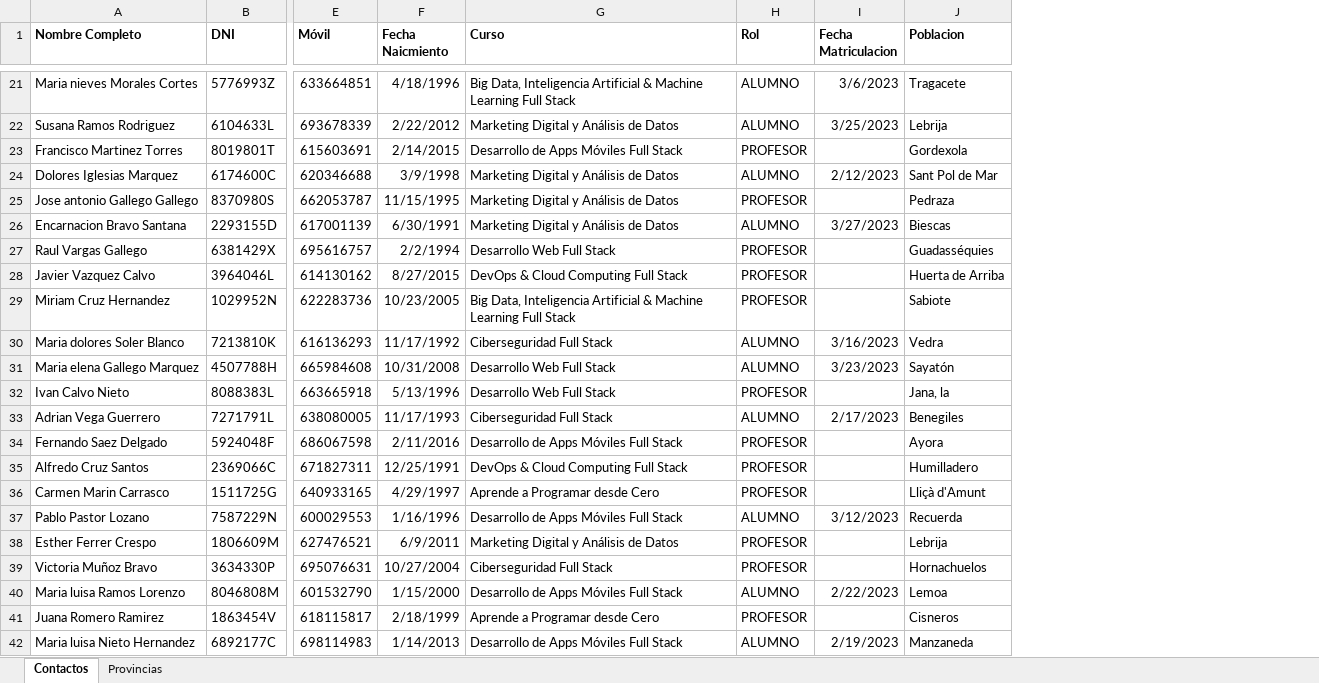
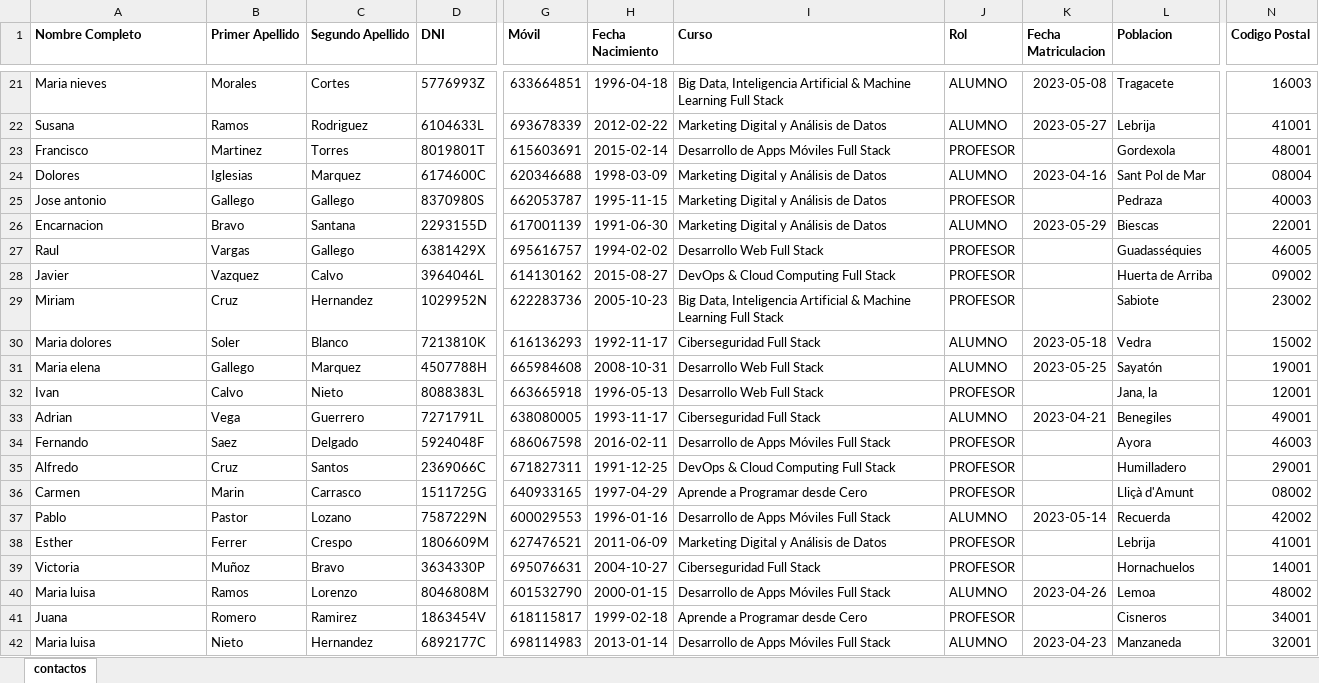
Before and after one commit to franciscomoma/modelado-y-SQL-2023, an Excel workbook: Datos Academia.xlsx, sheet contactos, drawn as a sheet; only a part is shown, gaps mark what is left out; values as stored, in another font and other column widths than the file's, no borders; removed rows and columns are numbered as before the commit, all else as after; the diff covers the shown part only; the diff names each change by its address in the sheet, - before the commit and + after, or states it on an @@ line.

```diff
--- a/Datos Academia.xlsx (sheet contactos)
+++ b/Datos Academia.xlsx (sheet contactos)
-sheet tab: Contactos
+sheet tab: contactos
-sheet tab: Provincias
+column B (Primer Apellido), rows 21-42: Morales | Ramos | Martinez | Iglesias | Gallego | Bravo | Vargas | Vazquez | Cruz | Soler | Gallego | Calvo | Vega | Saez | Cruz | Marin | Pastor | Ferrer | Muñoz | Ramos | Romero | Nieto
+column C (Segundo Apellido), rows 21-42: Cortes | Rodriguez | Torres | Marquez | Gallego | Santana | Gallego | Calvo | Hernandez | Blanco | Marquez | Nieto | Guerrero | Delgado | Santos | Carrasco | Lozano | Crespo | Bravo | Lorenzo | Ramirez | Hernandez
-column F (Fecha Naicmiento), rows 21-42: 4/18/1996 | 2/22/2012 | 2/14/2015 | 3/9/1998 | 11/15/1995 | 6/30/1991 | 2/2/1994 | 8/27/2015 | 10/23/2005 | 11/17/1992 | 10/31/2008 | 5/13/1996 | 11/17/1993 | 2/11/2016 | 12/25/1991 | 4/29/1997 | 1/16/1996 | 6/9/2011 | 10/27/2004 | 1/15/2000 | 2/18/1999 | 1/14/2013
+column H (Fecha Nacimiento), rows 21-42: 1996-04-18 | 2012-02-22 | 2015-02-14 | 1998-03-09 | 1995-11-15 | 1991-06-30 | 1994-02-02 | 2015-08-27 | 2005-10-23 | 1992-11-17 | 2008-10-31 | 1996-05-13 | 1993-11-17 | 2016-02-11 | 1991-12-25 | 1997-04-29 | 1996-01-16 | 2011-06-09 | 2004-10-27 | 2000-01-15 | 1999-02-18 | 2013-01-14
+column N (Codigo Postal), rows 21-42: 16003 | 41001 | 48001 | 08004 | 40003 | 22001 | 46005 | 09002 | 23002 | 15002 | 19001 | 12001 | 49001 | 46003 | 29001 | 08002 | 42002 | 41001 | 14001 | 48002 | 34001 | 32001
-A21 (Nombre Completo): Maria nieves Morales Cortes
+A21 (Nombre Completo): Maria nieves
-K21 (Fecha Matriculacion): 3/6/2023
+K21 (Fecha Matriculacion): 2023-05-08
-A22 (Nombre Completo): Susana Ramos Rodriguez
+A22 (Nombre Completo): Susana
-K22 (Fecha Matriculacion): 3/25/2023
+K22 (Fecha Matriculacion): 2023-05-27
-A23 (Nombre Completo): Francisco Martinez Torres
+A23 (Nombre Completo): Francisco
-A24 (Nombre Completo): Dolores Iglesias Marquez
+A24 (Nombre Completo): Dolores
-K24 (Fecha Matriculacion): 2/12/2023
+K24 (Fecha Matriculacion): 2023-04-16
-A25 (Nombre Completo): Jose antonio Gallego Gallego
+A25 (Nombre Completo): Jose antonio
-A26 (Nombre Completo): Encarnacion Bravo Santana
+A26 (Nombre Completo): Encarnacion
-K26 (Fecha Matriculacion): 3/27/2023
+K26 (Fecha Matriculacion): 2023-05-29
-A27 (Nombre Completo): Raul Vargas Gallego
+A27 (Nombre Completo): Raul
-A28 (Nombre Completo): Javier Vazquez Calvo
+A28 (Nombre Completo): Javier
-A29 (Nombre Completo): Miriam Cruz Hernandez
+A29 (Nombre Completo): Miriam
-A30 (Nombre Completo): Maria dolores Soler Blanco
+A30 (Nombre Completo): Maria dolores
-K30 (Fecha Matriculacion): 3/16/2023
+K30 (Fecha Matriculacion): 2023-05-18
-A31 (Nombre Completo): Maria elena Gallego Marquez
+A31 (Nombre Completo): Maria elena
-K31 (Fecha Matriculacion): 3/23/2023
+K31 (Fecha Matriculacion): 2023-05-25
-A32 (Nombre Completo): Ivan Calvo Nieto
+A32 (Nombre Completo): Ivan
-A33 (Nombre Completo): Adrian Vega Guerrero
+A33 (Nombre Completo): Adrian
-K33 (Fecha Matriculacion): 2/17/2023
+K33 (Fecha Matriculacion): 2023-04-21
-A34 (Nombre Completo): Fernando Saez Delgado
+A34 (Nombre Completo): Fernando
-A35 (Nombre Completo): Alfredo Cruz Santos
+A35 (Nombre Completo): Alfredo
-A36 (Nombre Completo): Carmen Marin Carrasco
+A36 (Nombre Completo): Carmen
-A37 (Nombre Completo): Pablo Pastor Lozano
+A37 (Nombre Completo): Pablo
-K37 (Fecha Matriculacion): 3/12/2023
+K37 (Fecha Matriculacion): 2023-05-14
-A38 (Nombre Completo): Esther Ferrer Crespo
+A38 (Nombre Completo): Esther
-A39 (Nombre Completo): Victoria Muñoz Bravo
+A39 (Nombre Completo): Victoria
-A40 (Nombre Completo): Maria luisa Ramos Lorenzo
+A40 (Nombre Completo): Maria luisa
-K40 (Fecha Matriculacion): 2/22/2023
+K40 (Fecha Matriculacion): 2023-04-26
-A41 (Nombre Completo): Juana Romero Ramirez
+A41 (Nombre Completo): Juana
-A42 (Nombre Completo): Maria luisa Nieto Hernandez
+A42 (Nombre Completo): Maria luisa
-K42 (Fecha Matriculacion): 2/19/2023
+K42 (Fecha Matriculacion): 2023-04-23
```
Also changed, not shown: 1462 edited cells elsewhere in this sheet, 2 other files.
